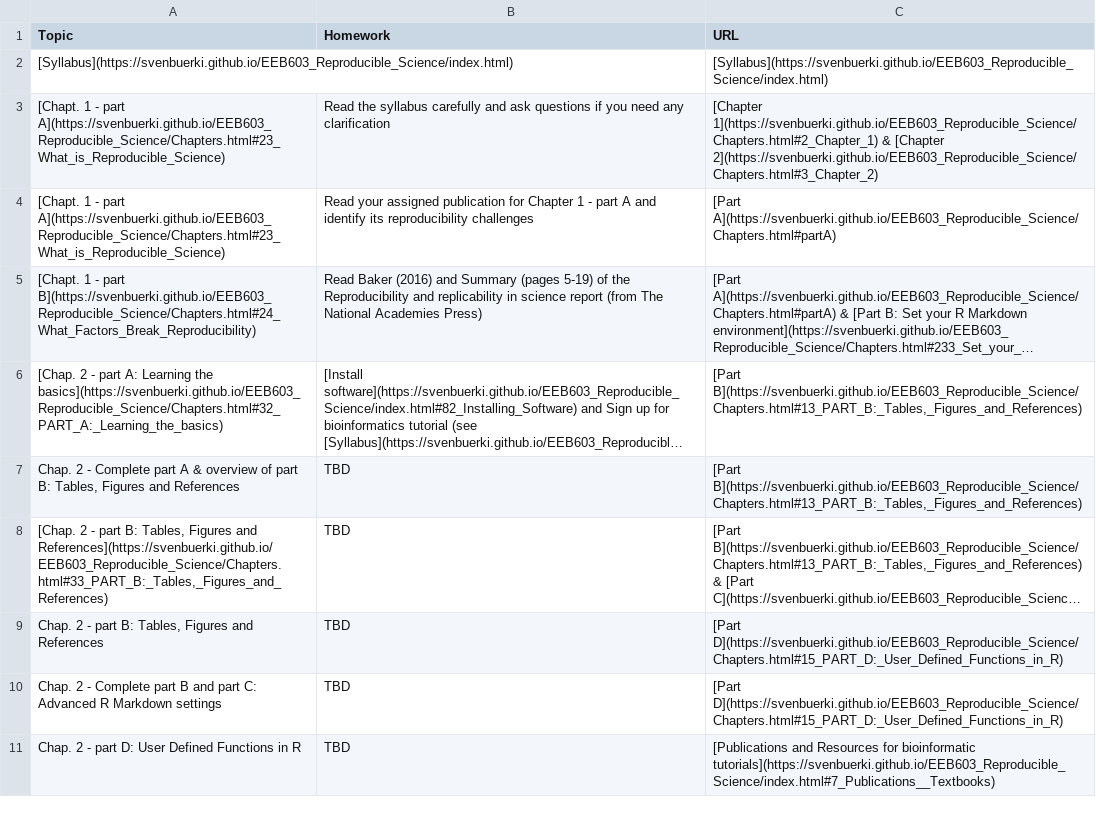
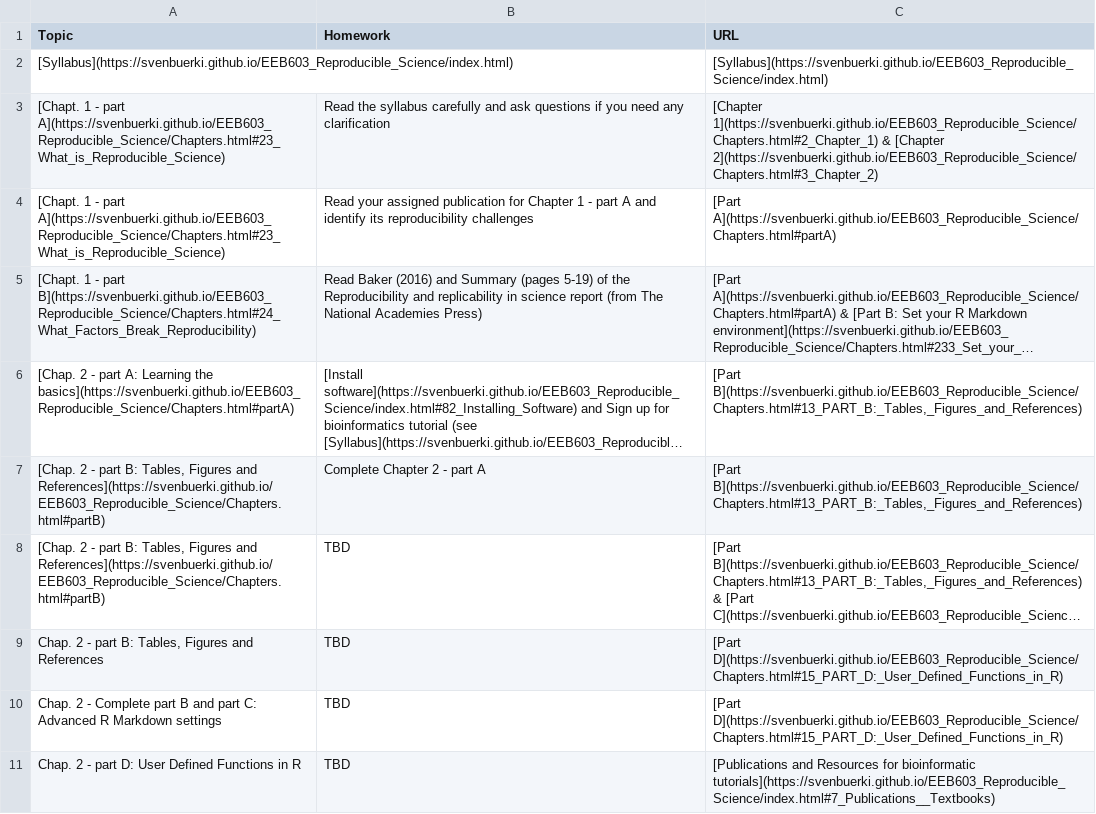
Before and after one commit to svenbuerki/EEB603_Reproducible_Science, a CSV file: Data/Timetable_EEB603_topic_tasks.csv, drawn as a sheet; only a part is shown; long unchanged cells end in …; removed rows and columns are numbered as before the commit, all else as after; the diff names each change by its address in the sheet, - before the commit and + after, or states it on an @@ line.

Commit message:
Updated beginning of Chapter 2 - Part B

```diff
--- a/Data/Timetable_EEB603_topic_tasks.csv
+++ b/Data/Timetable_EEB603_topic_tasks.csv
-A6 (Topic): …Learning the basics](https://svenbuerki.github.io/EEB603_Reproducible_Science/Chapters.html#32_PART_A:_Learning_the_basics)
+A6 (Topic): …Learning the basics](https://svenbuerki.github.io/EEB603_Reproducible_Science/Chapters.html#partA)
-row 7: Chap. 2 - Complete part A & overview of part B: Tables, Figures and References | TBD | [Part B](https://svenbuerki.github.io/EEB603_Reproducible_Science/Chapters.html#13_PART_B:_Tables,_Figures_and_References)
+row 7: [Chap. 2 - part B: Tables, Figures and References](https://svenbuerki.github.io/EEB603_Reproducible_Science/Chapters.html#partB) | Complete Chapter 2 - part A | [Part B](https://svenbuerki.github.io/EEB603_Reproducible_Science/Chapters.html#13_PART_B:_Tables,_Figures_and_References)
-A8 (Topic): …Figures and References](https://svenbuerki.github.io/EEB603_Reproducible_Science/Chapters.html#33_PART_B:_Tables,_Figures_and_References)
+A8 (Topic): …Figures and References](https://svenbuerki.github.io/EEB603_Reproducible_Science/Chapters.html#partB)
```
Also changed, not shown: 2 other files.
